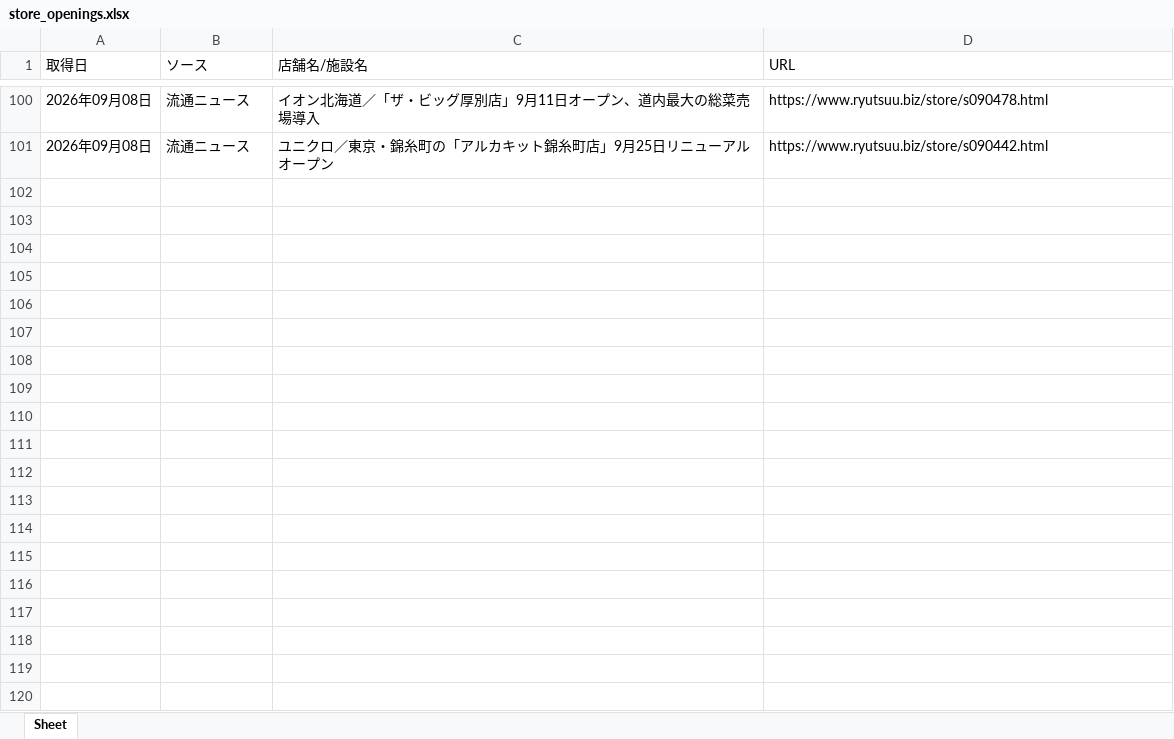
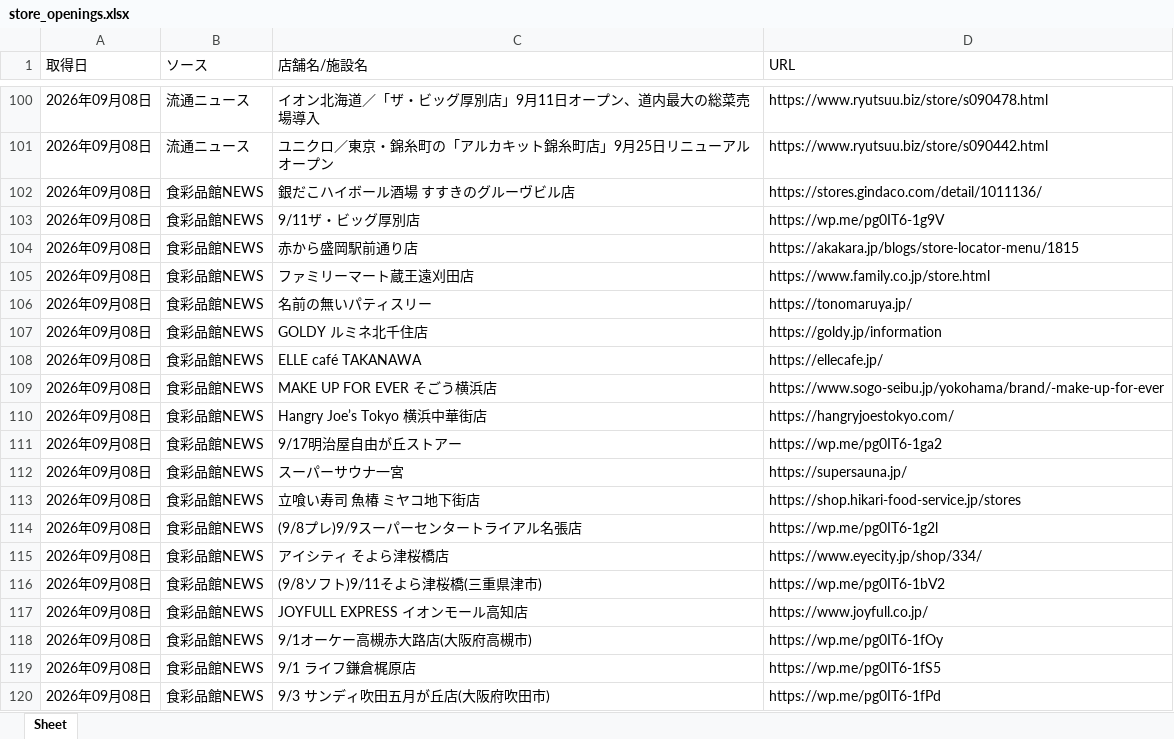
Before and after one commit to yujichan1-hub/newshop_collector, an Excel workbook: data/store_openings.xlsx, sheet Sheet, drawn as a sheet; only a part is shown, gaps mark what is left out; values as stored, in another font and other column widths than the file's, no borders; the diff covers the shown part only; the diff names each change by its address in the sheet, - before the commit and + after, or states it on an @@ line.

```diff
--- a/data/store_openings.xlsx (sheet Sheet)
+++ b/data/store_openings.xlsx (sheet Sheet)
+row 102: 2026年09月08日 | 食彩品館NEWS | 銀だこハイボール酒場 すすきのグルーヴビル店 | https://stores.gindaco.com/detail/1011136/
+row 103: 2026年09月08日 | 食彩品館NEWS | 9/11ザ・ビッグ厚別店 | https://wp.me/pg0IT6-1g9V
+row 104: 2026年09月08日 | 食彩品館NEWS | 赤から盛岡駅前通り店 | https://akakara.jp/blogs/store-locator-menu/1815
+row 105: 2026年09月08日 | 食彩品館NEWS | ファミリーマート蔵王遠刈田店 | https://www.family.co.jp/store.html
+row 106: 2026年09月08日 | 食彩品館NEWS | 名前の無いパティスリー | https://tonomaruya.jp/
+row 107: 2026年09月08日 | 食彩品館NEWS | GOLDY ルミネ北千住店 | https://goldy.jp/information
+row 108: 2026年09月08日 | 食彩品館NEWS | ELLE café TAKANAWA | https://ellecafe.jp/
+row 109: 2026年09月08日 | 食彩品館NEWS | MAKE UP FOR EVER そごう横浜店 | https://www.sogo-seibu.jp/yokohama/brand/-make-up-for-ever
+row 110: 2026年09月08日 | 食彩品館NEWS | Hangry Joe’s Tokyo 横浜中華街店 | https://hangryjoestokyo.com/
+row 111: 2026年09月08日 | 食彩品館NEWS | 9/17明治屋自由が丘ストアー | https://wp.me/pg0IT6-1ga2
+row 112: 2026年09月08日 | 食彩品館NEWS | スーパーサウナ一宮 | https://supersauna.jp/
+row 113: 2026年09月08日 | 食彩品館NEWS | 立喰い寿司 魚椿 ミヤコ地下街店 | https://shop.hikari-food-service.jp/stores
+row 114: 2026年09月08日 | 食彩品館NEWS | (9/8プレ)9/9スーパーセンタートライアル名張店 | https://wp.me/pg0IT6-1g2l
+row 115: 2026年09月08日 | 食彩品館NEWS | アイシティ そよら津桜橋店 | https://www.eyecity.jp/shop/334/
+row 116: 2026年09月08日 | 食彩品館NEWS | (9/8ソフト)9/11そよら津桜橋(三重県津市) | https://wp.me/pg0IT6-1bV2
+row 117: 2026年09月08日 | 食彩品館NEWS | JOYFULL EXPRESS イオンモール高知店 | https://www.joyfull.co.jp/
+row 118: 2026年09月08日 | 食彩品館NEWS | 9/1オーケー高槻赤大路店(大阪府高槻市) | https://wp.me/pg0IT6-1fOy
+row 119: 2026年09月08日 | 食彩品館NEWS | 9/1 ライフ鎌倉梶原店 | https://wp.me/pg0IT6-1fS5
+row 120: 2026年09月08日 | 食彩品館NEWS | 9/3 サンディ吹田五月が丘店(大阪府吹田市) | https://wp.me/pg0IT6-1fPd
```
Also changed, not shown: 81 added rows elsewhere in this sheet, 1 other file.
